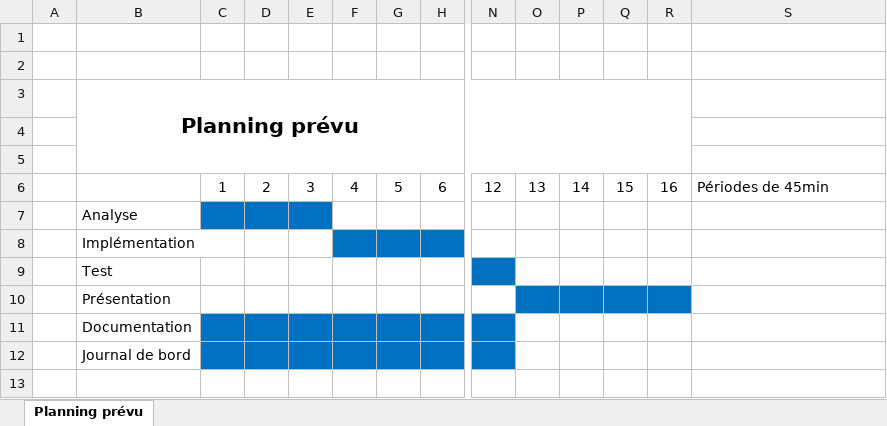
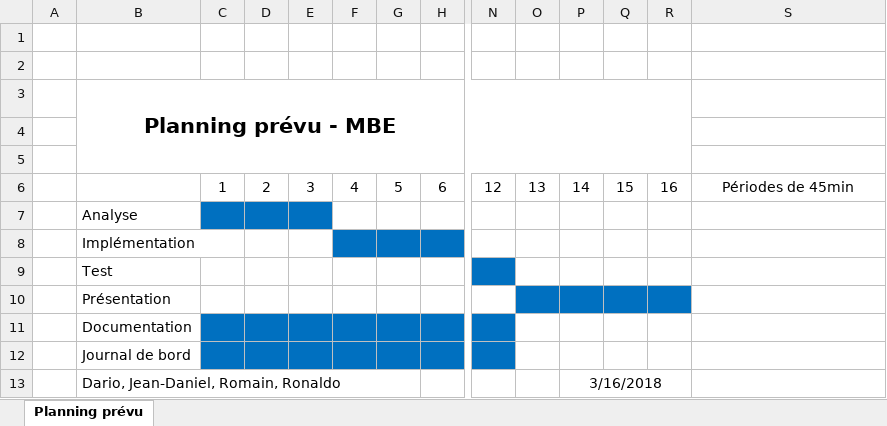
Before and after one commit to dario-cfpt/IMDD, an Excel workbook: MBE/docs/Planning_MBE.xlsx, sheet Planning prévu, drawn as a sheet; only a part is shown, gaps mark what is left out; values as stored, in another font and other column widths than the file's, no borders; rows hold the shown columns only; the diff names each change by its address in the sheet, - before the commit and + after, or states it on an @@ line.

Commit message:
Modification du planning

```diff
--- a/MBE/docs/Planning_MBE.xlsx (sheet Planning prévu)
+++ b/MBE/docs/Planning_MBE.xlsx (sheet Planning prévu)
-B3: Planning prévu
+B3: Planning prévu - MBE
-S6 alignment: left
+S6 alignment: center
+row 13:  | Dario, Jean-Daniel, Romain, Ronaldo |  |  |  |  |  |  |  |  | 3/16/2018
```
Also changed, not shown: 1 other file.
